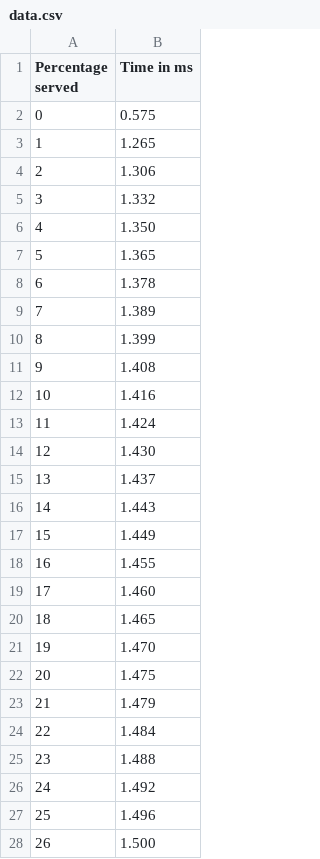
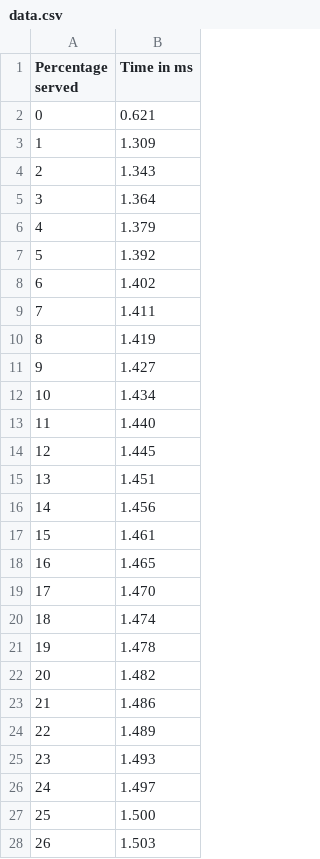
Before and after one commit to rutu-sh/load-testing, a CSV file: experiments/ab/ab-3/data.csv, drawn as a sheet; only a part is shown; the diff covers the shown part only.

```diff
--- a/experiments/ab/ab-3/data.csv
+++ b/experiments/ab/ab-3/data.csv
@@ -1,28 +1,28 @@
 Percentage served,Time in ms
-0,0.575
-1,1.265
-2,1.306
-3,1.332
-4,1.350
-5,1.365
-6,1.378
-7,1.389
-8,1.399
-9,1.408
-10,1.416
-11,1.424
-12,1.430
-13,1.437
-14,1.443
-15,1.449
-16,1.455
-17,1.460
-18,1.465
-19,1.470
-20,1.475
-21,1.479
-22,1.484
-23,1.488
-24,1.492
-25,1.496
-26,1.500
+0,0.621
+1,1.309
+2,1.343
+3,1.364
+4,1.379
+5,1.392
+6,1.402
+7,1.411
+8,1.419
+9,1.427
+10,1.434
+11,1.440
+12,1.445
+13,1.451
+14,1.456
+15,1.461
+16,1.465
+17,1.470
+18,1.474
+19,1.478
+20,1.482
+21,1.486
+22,1.489
+23,1.493
+24,1.497
+25,1.500
+26,1.503
```
Also changed, not shown: 71 edited cells elsewhere in this file, experiments/ab/ab-1/data.csv, experiments/ab/ab-1/results.csv, 13 other files.
